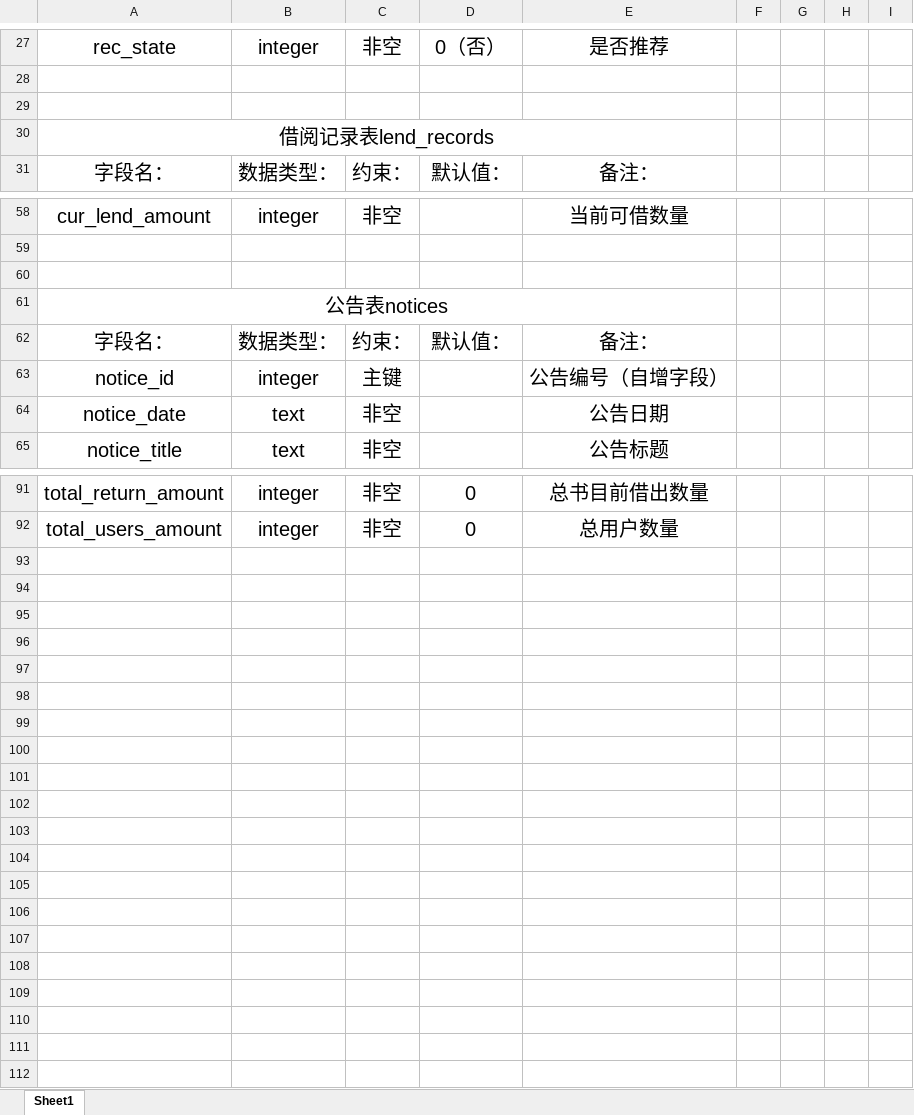
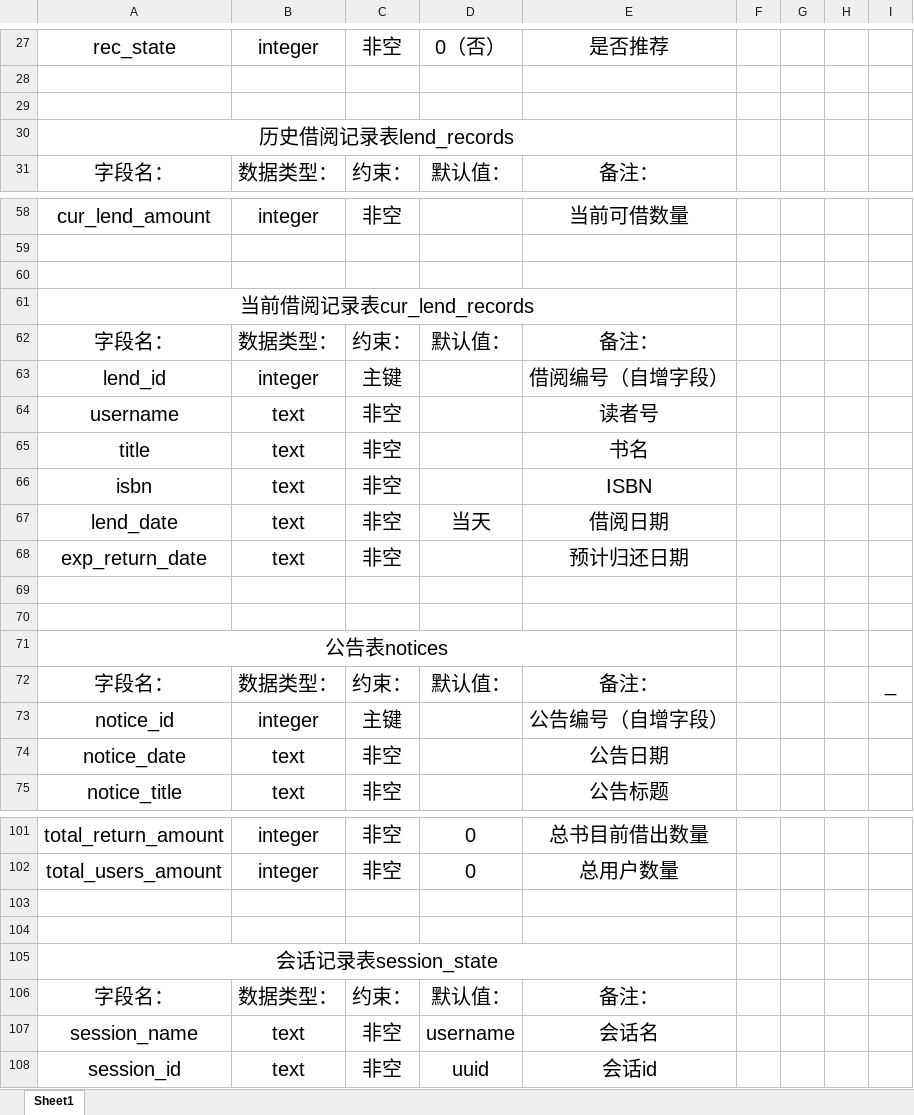
Before and after one commit to heyunzhe/library, an Excel workbook: need/数据表结构.xlsx, sheet Sheet1, drawn as a sheet; only a part is shown, gaps mark what is left out; values as stored, in another font and other column widths than the file's, no borders; addresses are those after the commit; the diff covers the shown part only; the diff names each change by its address in the sheet, - before the commit and + after, or states it on an @@ line.

```diff
--- a/need/数据表结构.xlsx (sheet Sheet1)
+++ b/need/数据表结构.xlsx (sheet Sheet1)
-A30: 借阅记录表lend_records
+A30: 历史借阅记录表lend_records
+row 61: 当前借阅记录表cur_lend_records
+row 62: 字段名： | 数据类型： | 约束： | 默认值： | 备注：
+row 63: lend_id | integer | 主键 |  | 借阅编号（自增字段）
+row 64: username | text | 非空 |  | 读者号
+row 65: title | text | 非空 |  | 书名
+row 66: isbn | text | 非空 |  | ISBN
+row 67: lend_date | text | 非空 | 当天 | 借阅日期
+row 68: exp_return_date | text | 非空 |  | 预计归还日期
+row 69: (empty)
+row 70: (empty)
-I72: (empty)
+I72: _
+row 103: (empty)
+row 104: (empty)
+row 105: 会话记录表session_state
+row 106: 字段名： | 数据类型： | 约束： | 默认值： | 备注：
+row 107: session_name | text | 非空 | username | 会话名
+row 108: session_id | text | 非空 | uuid | 会话id
```
Also changed, not shown: 1 edited cell elsewhere in this sheet, 8 other files.
